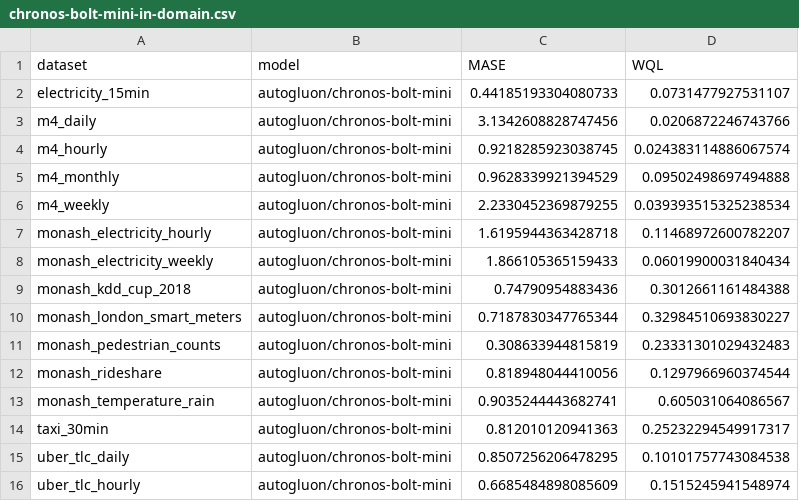
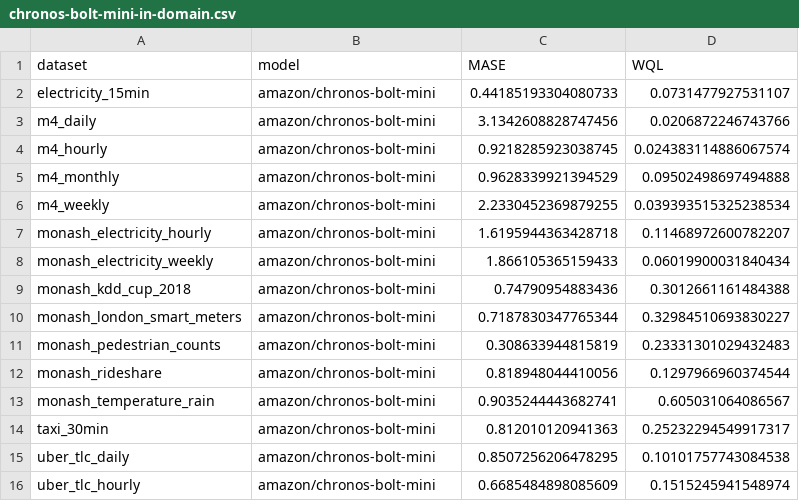
Before and after one commit to amazon-science/chronos-forecasting, a CSV file: scripts/evaluation/results/chronos-bolt-mini-in-domain.csv, drawn as a sheet.

```diff
--- a/scripts/evaluation/results/chronos-bolt-mini-in-domain.csv
+++ b/scripts/evaluation/results/chronos-bolt-mini-in-domain.csv
@@ -1,16 +1,16 @@
 dataset,model,MASE,WQL
-electricity_15min,autogluon/chronos-bolt-mini,0.44185193304080733,0.0731477927531107
-m4_daily,autogluon/chronos-bolt-mini,3.1342608828747456,0.0206872246743766
-m4_hourly,autogluon/chronos-bolt-mini,0.9218285923038745,0.024383114886067574
-m4_monthly,autogluon/chronos-bolt-mini,0.9628339921394529,0.09502498697494888
-m4_weekly,autogluon/chronos-bolt-mini,2.2330452369879255,0.039393515325238534
-monash_electricity_hourly,autogluon/chronos-bolt-mini,1.6195944363428718,0.11468972600782207
-monash_electricity_weekly,autogluon/chronos-bolt-mini,1.866105365159433,0.06019900031840434
-monash_kdd_cup_2018,autogluon/chronos-bolt-mini,0.74790954883436,0.3012661161484388
-monash_london_smart_meters,autogluon/chronos-bolt-mini,0.7187830347765344,0.32984510693830227
-monash_pedestrian_counts,autogluon/chronos-bolt-mini,0.308633944815819,0.23331301029432483
-monash_rideshare,autogluon/chronos-bolt-mini,0.818948044410056,0.1297966960374544
-monash_temperature_rain,autogluon/chronos-bolt-mini,0.9035244443682741,0.605031064086567
-taxi_30min,autogluon/chronos-bolt-mini,0.812010120941363,0.25232294549917317
-uber_tlc_daily,autogluon/chronos-bolt-mini,0.8507256206478295,0.10101757743084538
-uber_tlc_hourly,autogluon/chronos-bolt-mini,0.6685484898085609,0.1515245941548974
+electricity_15min,amazon/chronos-bolt-mini,0.44185193304080733,0.0731477927531107
+m4_daily,amazon/chronos-bolt-mini,3.1342608828747456,0.0206872246743766
+m4_hourly,amazon/chronos-bolt-mini,0.9218285923038745,0.024383114886067574
+m4_monthly,amazon/chronos-bolt-mini,0.9628339921394529,0.09502498697494888
+m4_weekly,amazon/chronos-bolt-mini,2.2330452369879255,0.039393515325238534
+monash_electricity_hourly,amazon/chronos-bolt-mini,1.6195944363428718,0.11468972600782207
+monash_electricity_weekly,amazon/chronos-bolt-mini,1.866105365159433,0.06019900031840434
+monash_kdd_cup_2018,amazon/chronos-bolt-mini,0.74790954883436,0.3012661161484388
+monash_london_smart_meters,amazon/chronos-bolt-mini,0.7187830347765344,0.32984510693830227
+monash_pedestrian_counts,amazon/chronos-bolt-mini,0.308633944815819,0.23331301029432483
+monash_rideshare,amazon/chronos-bolt-mini,0.818948044410056,0.1297966960374544
+monash_temperature_rain,amazon/chronos-bolt-mini,0.9035244443682741,0.605031064086567
+taxi_30min,amazon/chronos-bolt-mini,0.812010120941363,0.25232294549917317
+uber_tlc_daily,amazon/chronos-bolt-mini,0.8507256206478295,0.10101757743084538
+uber_tlc_hourly,amazon/chronos-bolt-mini,0.6685484898085609,0.1515245941548974
```
Also changed, not shown: scripts/evaluation/results/chronos-bolt-base-in-domain.csv, scripts/evaluation/results/chronos-bolt-base-zero-shot.csv, 6 other files.
